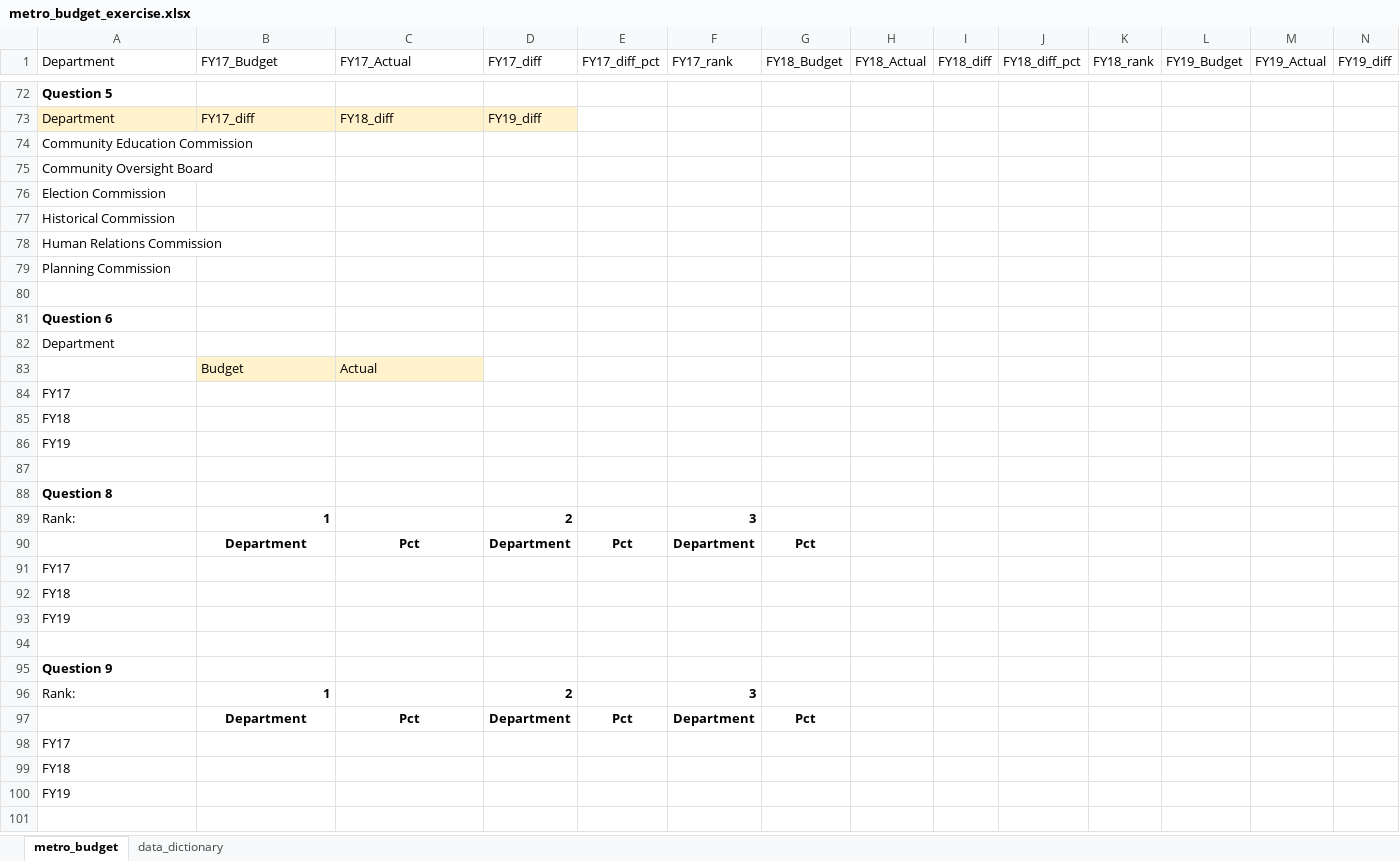
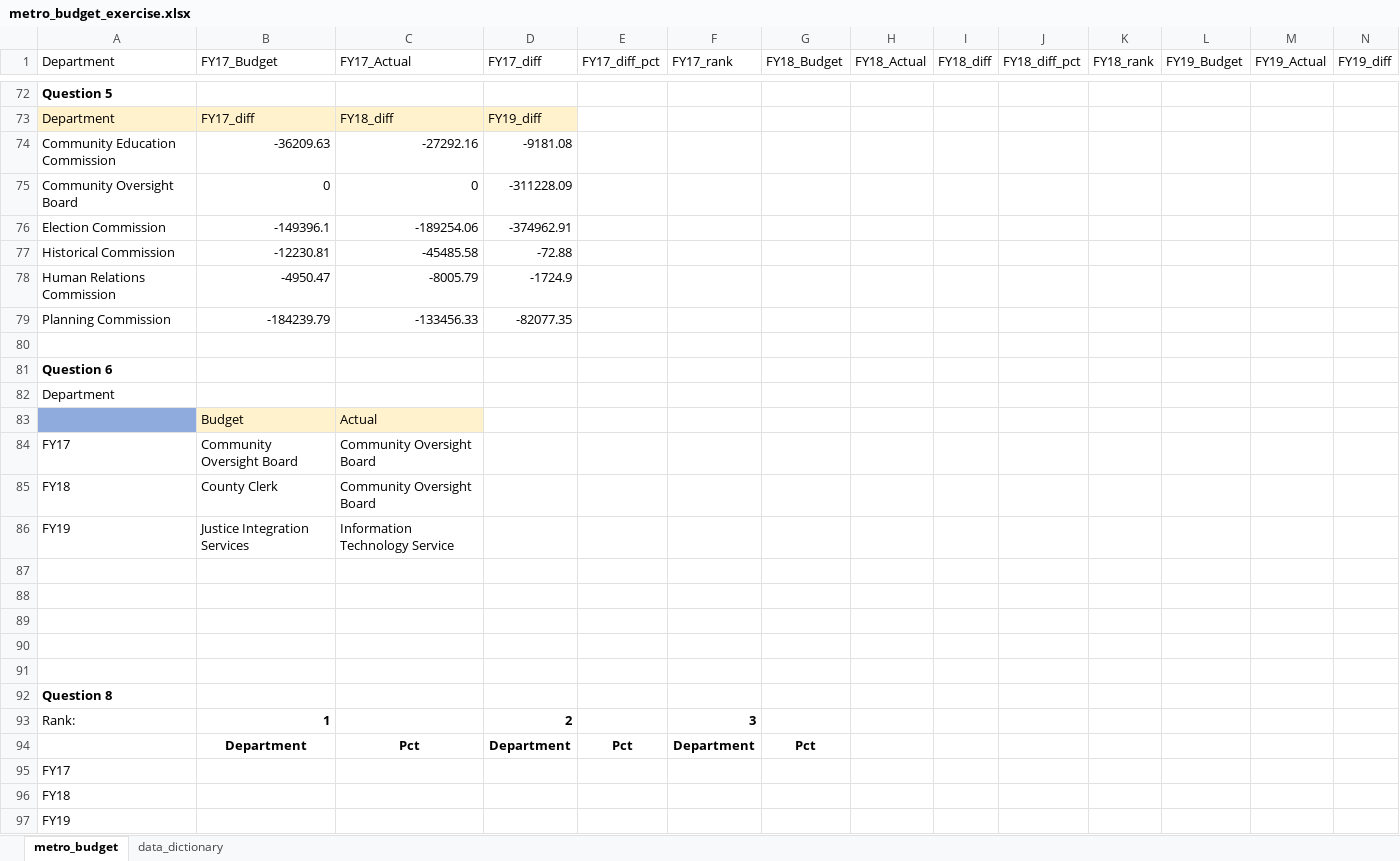
Before and after one commit to NSS-Data-Analytics-Cohort-14/lookups-da14-BelindaMills2, an Excel workbook: metro_budget_exercise.xlsx, sheet metro_budget, drawn as a sheet; only a part is shown, gaps mark what is left out; the shorter side is filled out with more unchanged rows; values as stored, in another font and other column widths than the file's, no borders; charts and pictures not drawn; removed rows and columns are numbered as before the commit, all else as after; rows hold the shown columns only; the diff names each change by its address in the sheet, - before the commit and + after, or states it on an @@ line.

```diff
--- a/metro_budget_exercise.xlsx (sheet metro_budget)
+++ b/metro_budget_exercise.xlsx (sheet metro_budget)
-row 74: Community Education Commission
-row 75: Community Oversight Board
-row 76: Election Commission
-row 77: Historical Commission
-row 78: Human Relations Commission
-row 79: Planning Commission
+row 74: Community Education Commission | -36209.63 | -27292.16 | -9181.08
+row 75: Community Oversight Board | 0 | 0 | -311228.09
+row 76: Election Commission | -149396.1 | -189254.06 | -374962.91
+row 77: Historical Commission | -12230.81 | -45485.58 | -72.88
+row 78: Human Relations Commission | -4950.47 | -8005.79 | -1724.9
+row 79: Planning Commission | -184239.79 | -133456.33 | -82077.35
-A83 fill: none
+A83 fill: #8FAADC
-B84 (FY17_Budget): (empty)
+B84 (FY17_Budget): Community Oversight Board
-C84:C85 (FY17_Actual): (empty)
+C84:C85 (FY17_Actual): Community Oversight Board
-B85 (FY17_Budget): (empty)
+B85 (FY17_Budget): County Clerk
-B86 (FY17_Budget): (empty)
+B86 (FY17_Budget): Justice Integration Services
-C86 (FY17_Actual): (empty)
+C86 (FY17_Actual): Information Technology Service
+row 87: (empty)
+row 88: (empty)
+row 89: (empty)
+row 90: (empty)
```
Also changed, not shown: charts or pictures.
